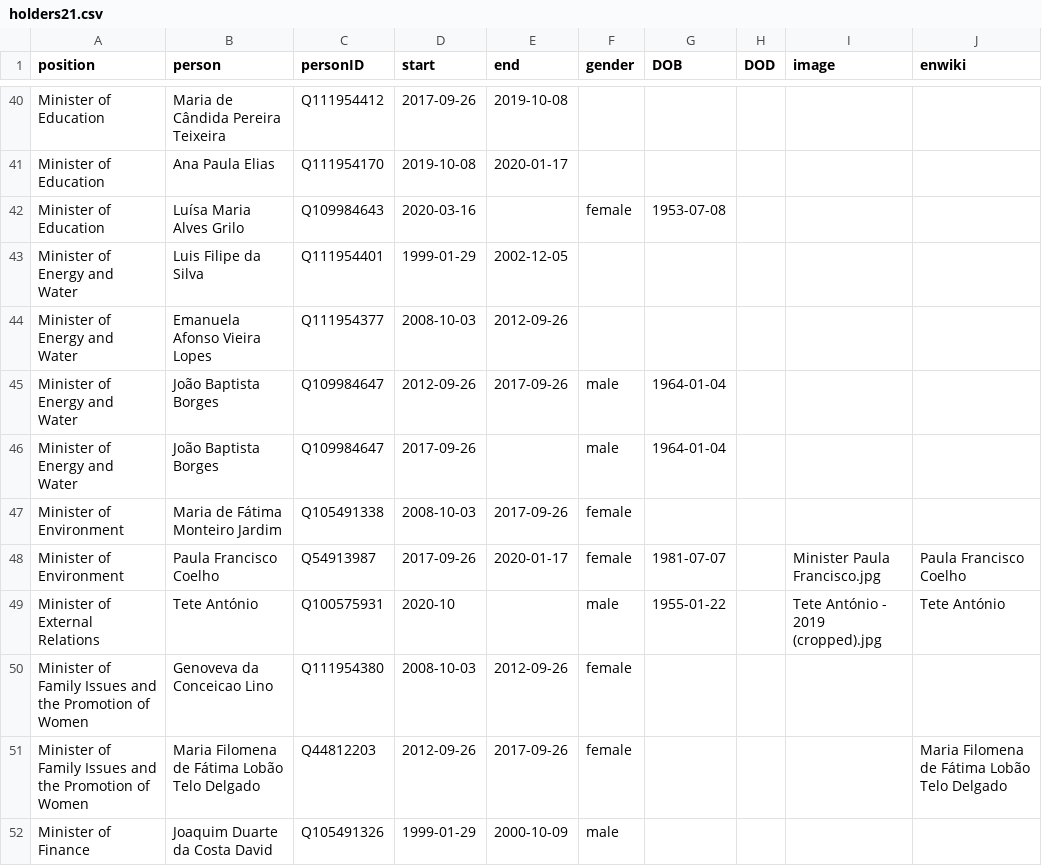
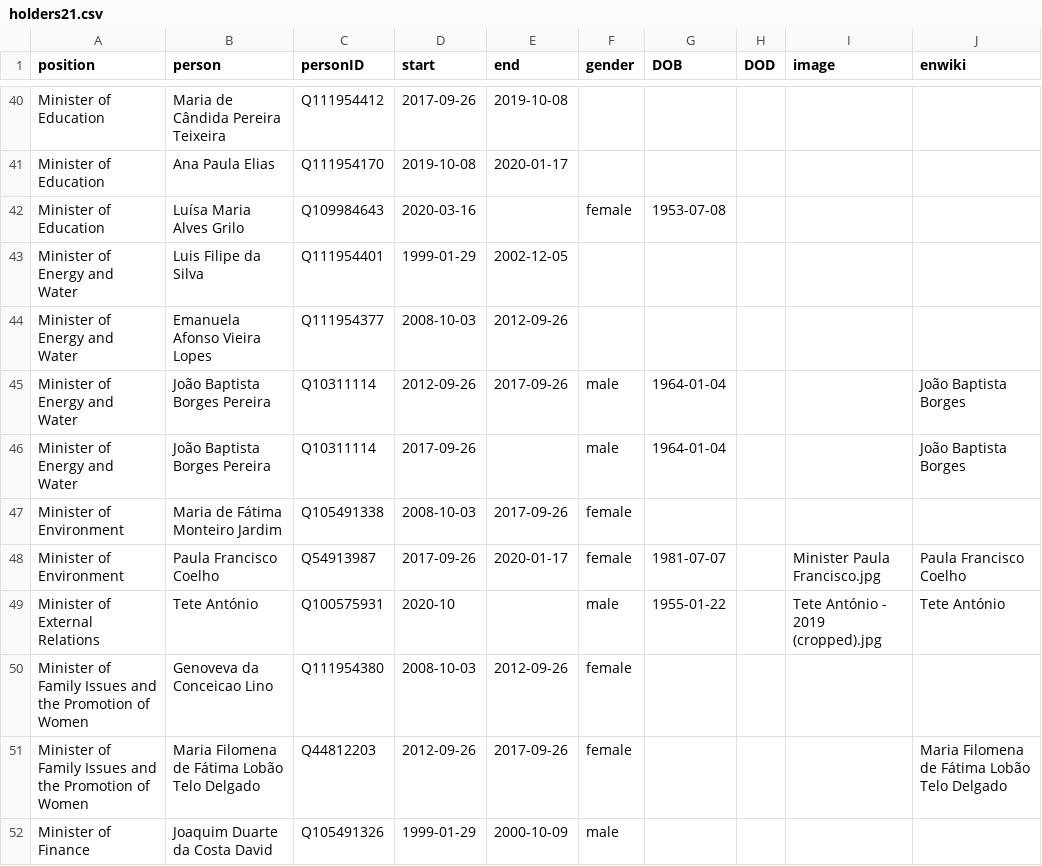
Before and after one commit to every-politician-scrapers/angola, a CSV file: html/holders21.csv, drawn as a sheet; only a part is shown, gaps mark what is left out.

```diff
--- a/html/holders21.csv
+++ b/html/holders21.csv
@@ -44,4 +44,4 @@ Minister of Energy and Water,Luis Filipe da Silva,Q111954401,1999-01-29,2002-12-
 Minister of Energy and Water,Emanuela Afonso Vieira Lopes,Q111954377,2008-10-03,2012-09-26,,,,,
-Minister of Energy and Water,João Baptista Borges,Q109984647,2012-09-26,2017-09-26,male,1964-01-04,,,
-Minister of Energy and Water,João Baptista Borges,Q109984647,2017-09-26,,male,1964-01-04,,,
+Minister of Energy and Water,João Baptista Borges Pereira,Q10311114,2012-09-26,2017-09-26,male,1964-01-04,,,João Baptista Borges
+Minister of Energy and Water,João Baptista Borges Pereira,Q10311114,2017-09-26,,male,1964-01-04,,,João Baptista Borges
 Minister of Environment,Maria de Fátima Monteiro Jardim,Q105491338,2008-10-03,2017-09-26,female,,,,
```
Also changed, not shown: html/current.csv, 1 other file.
